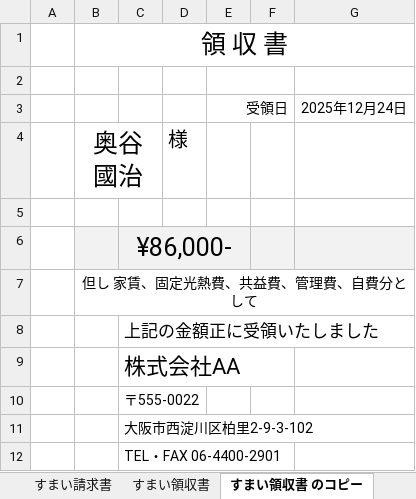
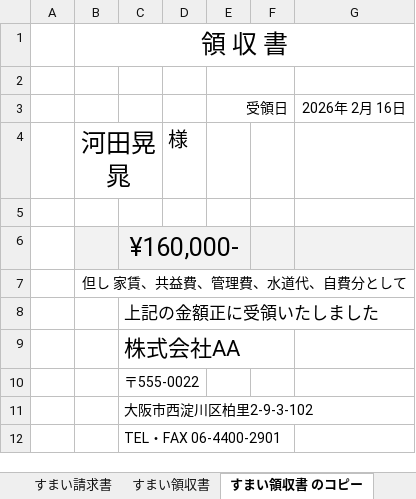
Before and after one commit to aayofujiwara-tech/Invoice-creation-tobaraku, an Excel workbook: 参考/ええすまい請求(パシフィック).xlsx, sheet すまい領収書 のコピー, drawn as a sheet; values as stored, in another font and other column widths than the file's, no borders; charts and pictures not drawn; the diff names each change by its address in the sheet, - before the commit and + after, or states it on an @@ line.

```diff
--- a/参考/ええすまい請求(パシフィック).xlsx (sheet すまい領収書 のコピー)
+++ b/参考/ええすまい請求(パシフィック).xlsx (sheet すまい領収書 のコピー)
-G3: 2025年12月24日
+G3: 2026年 2月 16日
-B4: 奥谷 國治
+B4: 河田晃晁
-C6: ¥86,000-
+C6: ¥160,000-
-B7: 但し 家賃、固定光熱費、共益費、管理費、自費分として
+B7: 但し 家賃、共益費、管理費、水道代、自費分として
```
Also changed, not shown: sheet 202602, sheet すまい請求書, sheet 合算請求書, sheet 202601, sheet すまい領収書, other sheet tabs, formulas that keep their value, charts or pictures, 5 other files.
